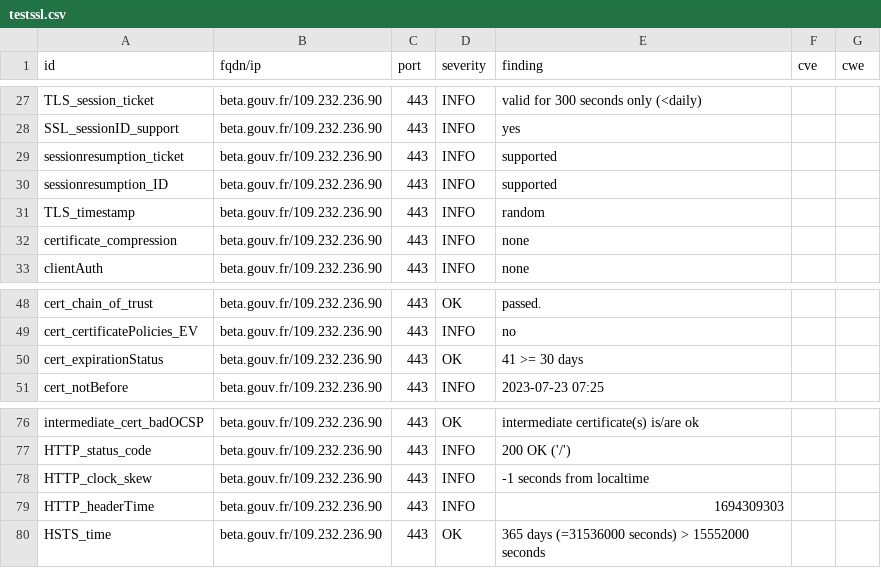
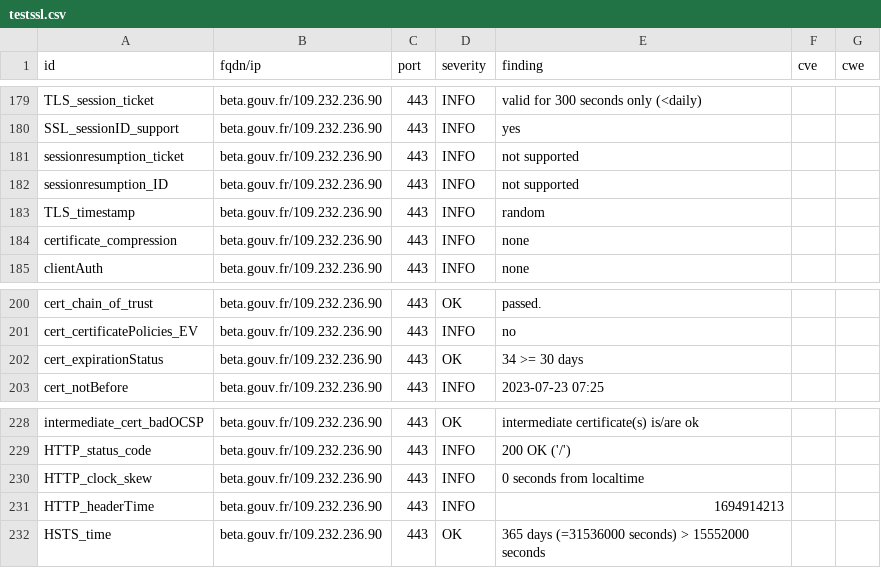
Before and after one commit to vviers/dahslord, a CSV file: results/aHR0cHM6Ly9iZXRhLmdvdXYuZnI=/testssl.csv, drawn as a sheet; only a part is shown, gaps mark what is left out; the diff covers the shown part only.

```diff
--- a/results/aHR0cHM6Ly9iZXRhLmdvdXYuZnI=/testssl.csv
+++ b/results/aHR0cHM6Ly9iZXRhLmdvdXYuZnI=/testssl.csv
@@ -28,4 +180,4 @@
 "SSL_sessionID_support","beta.gouv.fr/109.232.236.90","443","INFO","yes","",""
-"sessionresumption_ticket","beta.gouv.fr/109.232.236.90","443","INFO","supported","",""
-"sessionresumption_ID","beta.gouv.fr/109.232.236.90","443","INFO","supported","",""
+"sessionresumption_ticket","beta.gouv.fr/109.232.236.90","443","INFO","not supported","",""
+"sessionresumption_ID","beta.gouv.fr/109.232.236.90","443","INFO","not supported","",""
 "TLS_timestamp","beta.gouv.fr/109.232.236.90","443","INFO","random","",""
@@ -49,3 +201,3 @@
 "cert_certificatePolicies_EV","beta.gouv.fr/109.232.236.90","443","INFO","no","",""
-"cert_expirationStatus","beta.gouv.fr/109.232.236.90","443","OK","41 >= 30 days","",""
+"cert_expirationStatus","beta.gouv.fr/109.232.236.90","443","OK","34 >= 30 days","",""
 "cert_notBefore","beta.gouv.fr/109.232.236.90","443","INFO","2023-07-23 07:25","",""
@@ -77,4 +229,4 @@
 "HTTP_status_code","beta.gouv.fr/109.232.236.90","443","INFO","200 OK ('/')","",""
-"HTTP_clock_skew","beta.gouv.fr/109.232.236.90","443","INFO","-1 seconds from localtime","",""
-"HTTP_headerTime","beta.gouv.fr/109.232.236.90","443","INFO","1694309303","",""
+"HTTP_clock_skew","beta.gouv.fr/109.232.236.90","443","INFO","0 seconds from localtime","",""
+"HTTP_headerTime","beta.gouv.fr/109.232.236.90","443","INFO","1694914213","",""
 "HSTS_time","beta.gouv.fr/109.232.236.90","443","OK","365 days (=31536000 seconds) > 15552000 seconds","",""
```
Also changed, not shown: 2 added rows, 2 removed rows and 150 moved rows elsewhere in this file, 13 other files.
